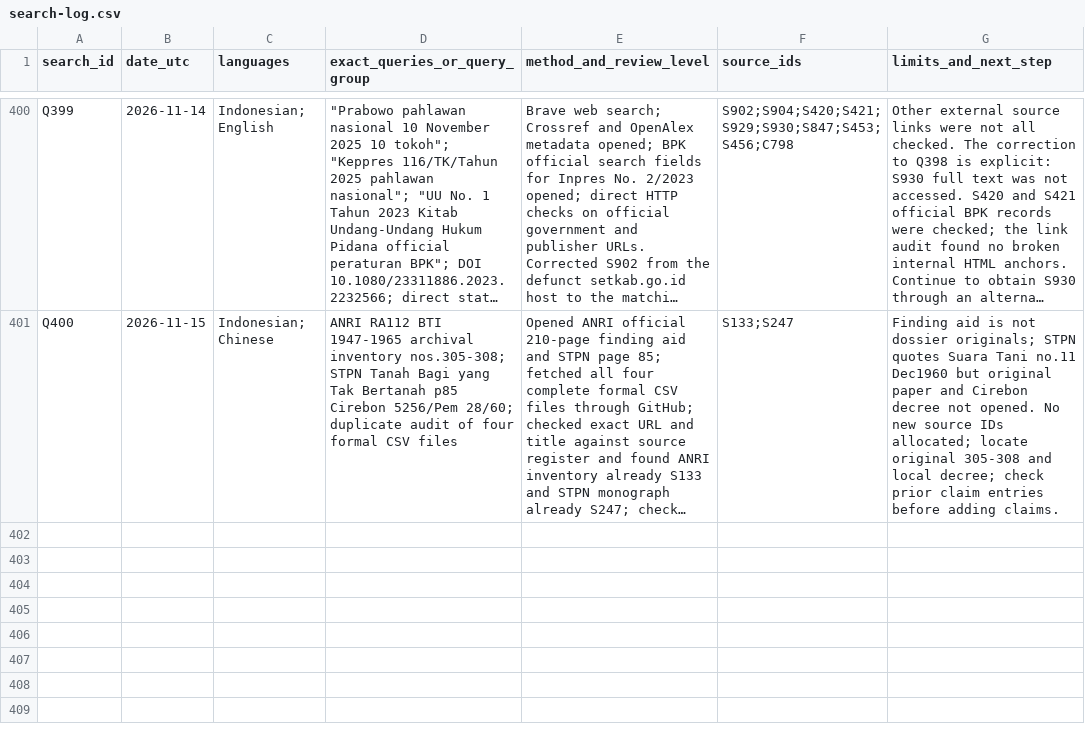
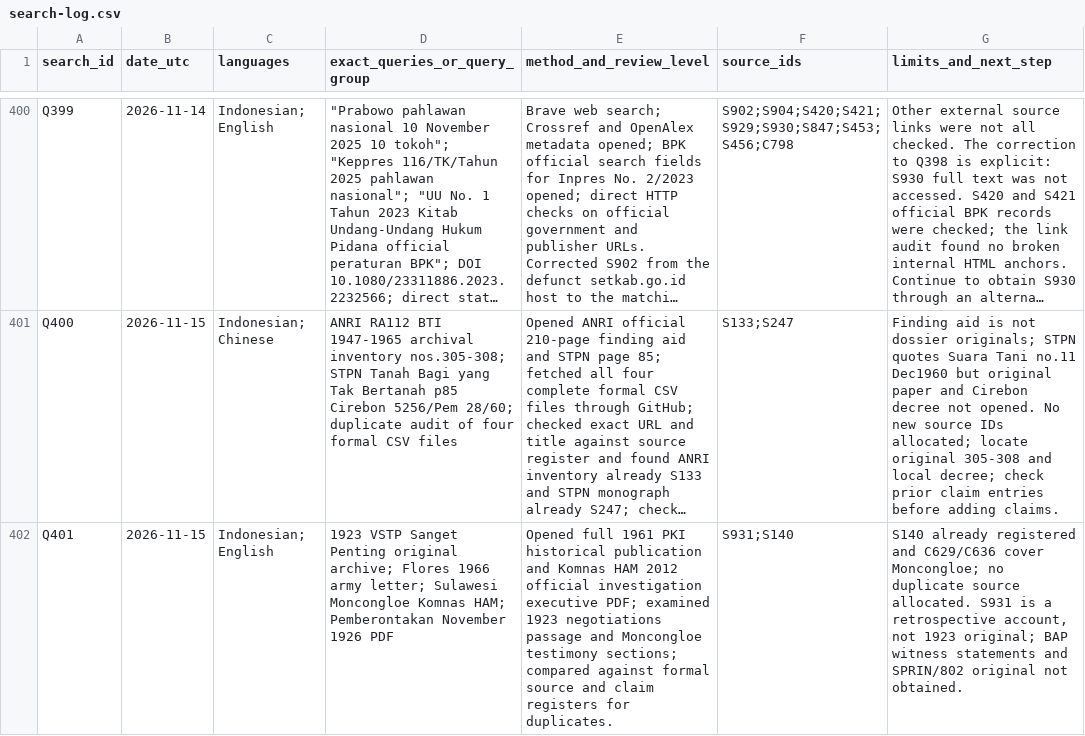
Before and after one commit to ch3758134-prog/aca, a CSV file: research/indonesia-1965/archive/records/search-log.csv, drawn as a sheet; only a part is shown, gaps mark what is left out; long unchanged cells end in …; the diff names each change by its address in the sheet, - before the commit and + after, or states it on an @@ line.

Commit message:
research: register 1961 PKI VSTP retrospective with source limitations

```diff
--- a/research/indonesia-1965/archive/records/search-log.csv
+++ b/research/indonesia-1965/archive/records/search-log.csv
+row 402: Q401 | 2026-11-15 | Indonesian; English | 1923 VSTP Sanget Penting original archive; Flores 1966 army letter; Sulawesi Moncongloe Komnas HAM; Pemberontakan November 1926 PDF | Opened full 1961 PKI historical publication and Komnas HAM 2012 official investigation executive PDF; examined 1923 negotiations passage and Moncongloe testimony sections; compared against formal source and claim registers for duplicates. | S931;S140 | S140 already registered and C629/C636 cover Moncongloe; no duplicate source allocated. S931 is a retrospective account, not 1923 original; BAP witness statements and SPRIN/802 original not obtained.
```
